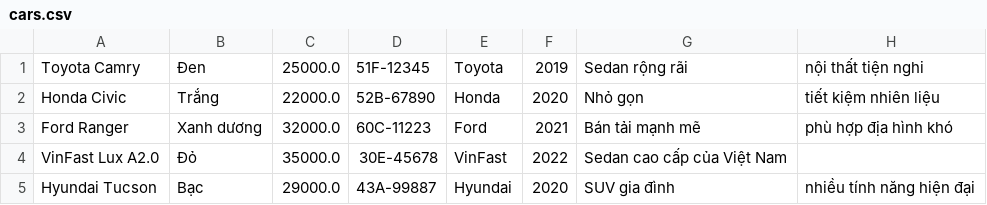
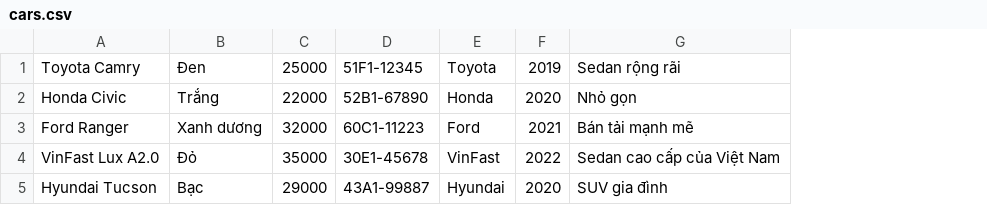
Before and after one commit to quan11012000/Module_2, a CSV file: src/case_study_Car_management/data/cars.csv, drawn as a sheet; removed rows and columns are numbered as before the commit, all else as after; the diff names each change by its address in the sheet, - before the commit and + after, or states it on an @@ line.

```diff
--- a/src/case_study_Car_management/data/cars.csv
+++ b/src/case_study_Car_management/data/cars.csv
-column C, rows 1-5: 25000.0 | 22000.0 | 32000.0 | 35000.0 | 29000.0
-column D, rows 1-5: 51F-12345 | 52B-67890 | 60C-11223 | 30E-45678 | 43A-99887
+column C, rows 1-5: 25000 | 22000 | 32000 | 35000 | 29000
+column D, rows 1-5: 51F1-12345 | 52B1-67890 | 60C1-11223 | 30E1-45678 | 43A1-99887
-column H, rows 1-5: nội thất tiện nghi | tiết kiệm nhiên liệu | phù hợp địa hình khó |  | nhiều tính năng hiện đại
```
Also changed, not shown: src/case_study_Car_management/data/motorbikes.csv, 16 other files.
